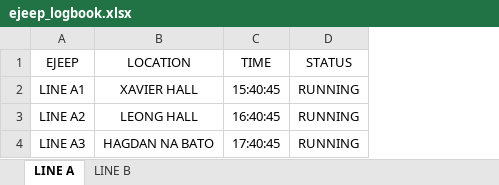
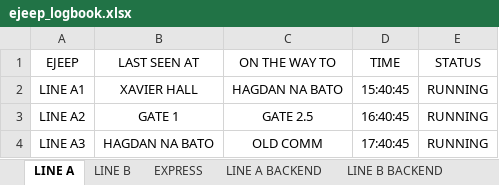
Before and after one commit to juzapanta/EJEEP-PROJECT, an Excel workbook: ejeep_logbook.xlsx, sheet LINE A, drawn as a sheet; values as stored, in another font and other column widths than the file's, no borders; the diff names each change by its address in the sheet, - before the commit and + after, or states it on an @@ line.

```diff
--- a/ejeep_logbook.xlsx (sheet LINE A)
+++ b/ejeep_logbook.xlsx (sheet LINE A)
+sheet tab: EXPRESS
+sheet tab: LINE A BACKEND
+sheet tab: LINE B BACKEND
+column C (ON THE WAY TO), rows 2-4: HAGDAN NA BATO | GATE 2.5 | OLD COMM
-B1: LOCATION
+B1: LAST SEEN AT
-B3 (LAST SEEN AT): LEONG HALL
+B3 (LAST SEEN AT): GATE 1
```
Also changed, not shown: sheet LINE B, 1 other file.
